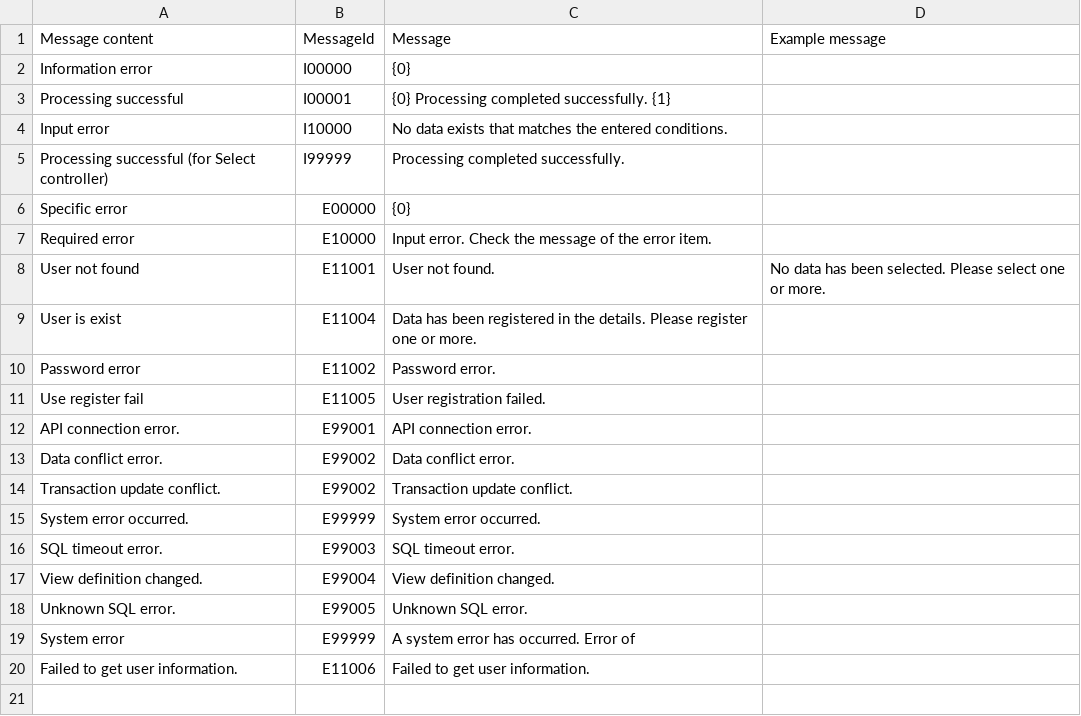
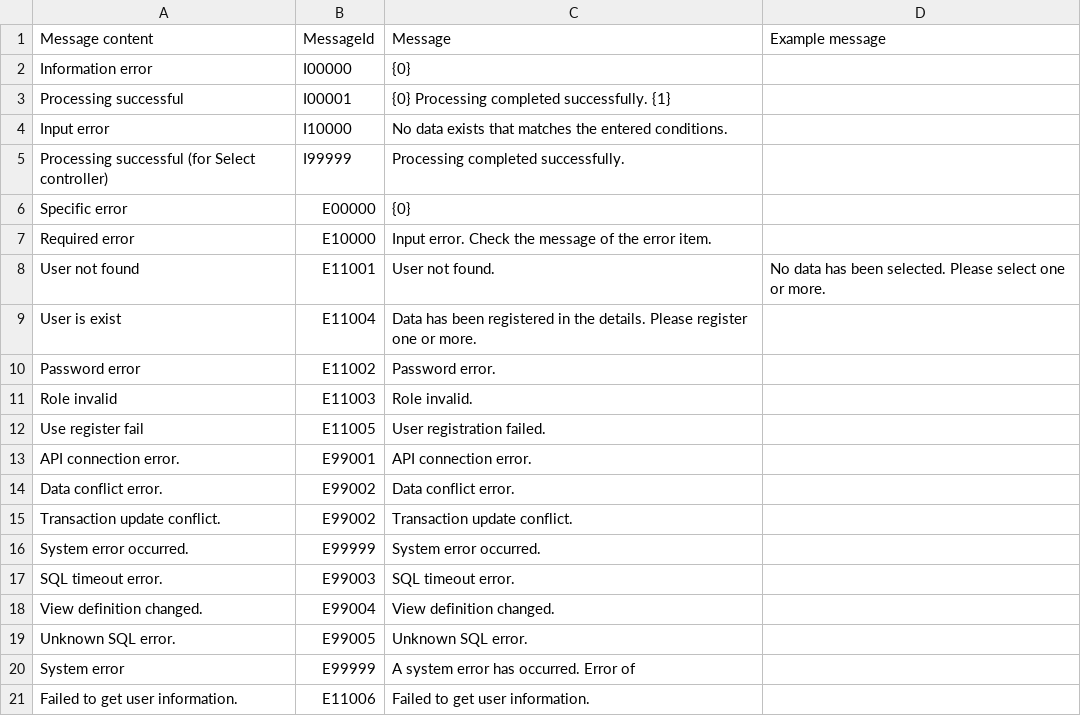
Before and after one commit to Andy150104/e_commerce_platform, a CSV file: Backend/Client/Settings/ConstanstCSV/MessageId.csv, drawn as a sheet.

```diff
--- a/Backend/Client/Settings/ConstanstCSV/MessageId.csv
+++ b/Backend/Client/Settings/ConstanstCSV/MessageId.csv
@@ -10,2 +10,3 @@ User is exist,E11004, Data has been registered in the details. Please register o
 Password error,E11002, Password error. ,,
+Role invalid,E11003, Role invalid. ,,
 Use register fail,E11005, User registration failed. ,,
```
Also changed, not shown: 28 other files.
